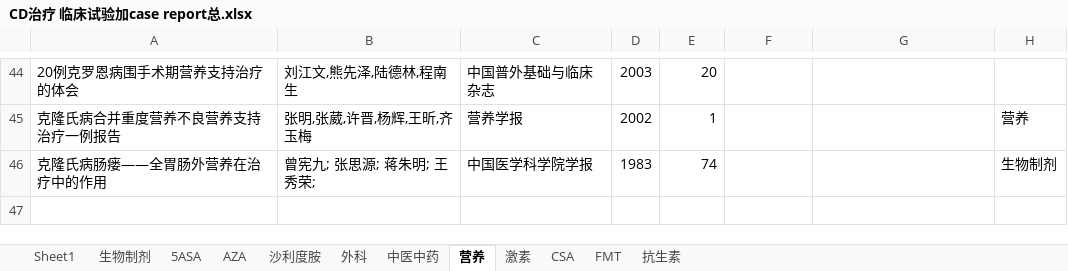
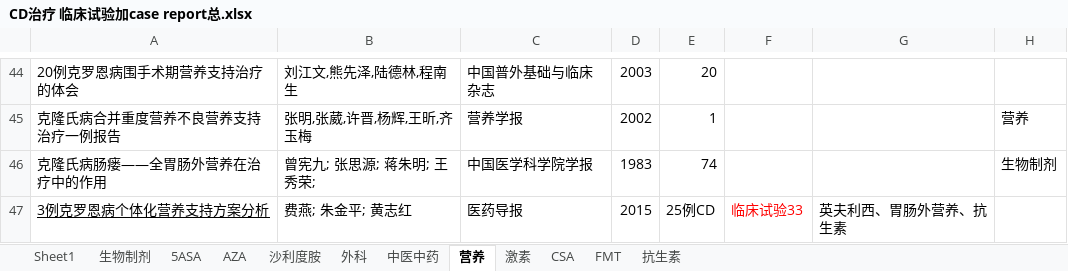
Before and after one commit to minzhu1929/-, an Excel workbook: CD治疗 临床试验加case report总.xlsx, sheet 营养, drawn as a sheet; only a part is shown, gaps mark what is left out; values as stored, in another font and other column widths than the file's, no borders; charts and pictures and conditional formats not drawn; the diff names each change by its address in the sheet, - before the commit and + after, or states it on an @@ line.

```diff
--- a/CD治疗 临床试验加case report总.xlsx (sheet 营养)
+++ b/CD治疗 临床试验加case report总.xlsx (sheet 营养)
+row 47: 3例克罗恩病个体化营养支持方案分析 | 费燕; 朱金平; 黄志红 | 医药导报 | 2015 | 25例CD | 临床试验33 | 英夫利西、胃肠外营养、抗生素
```
Also changed, not shown: sheet Sheet1, sheet AZA, sheet 5ASA, sheet 中医中药, sheet 生物制剂, sheet 抗生素, 1 more sheet, charts or pictures.
